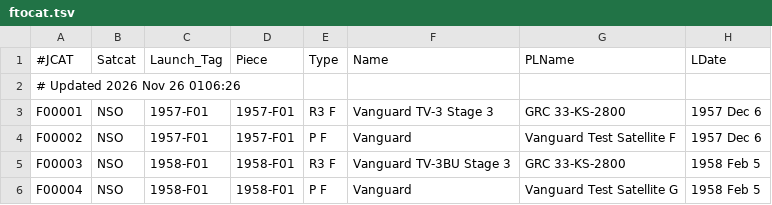
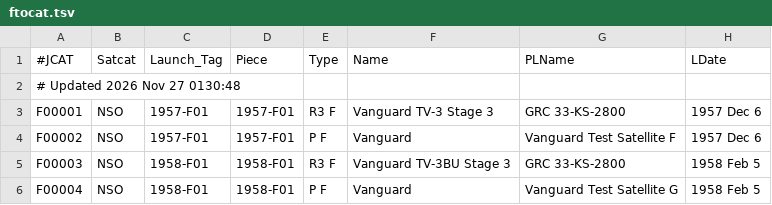
Before and after one commit to sizhewang25/jonathon-space-archive, a TSV file: data/ftocat.tsv, drawn as a sheet; only a part is shown; the diff names each change by its address in the sheet, - before the commit and + after, or states it on an @@ line.

```diff
--- a/data/ftocat.tsv
+++ b/data/ftocat.tsv
-A2 (#JCAT): # Updated 2026 Nov 26 0106:26
+A2 (#JCAT): # Updated 2026 Nov 27 0130:48
```
Also changed, not shown: data/deepcat.tsv, data/geotab.tsv, 5 other files.
